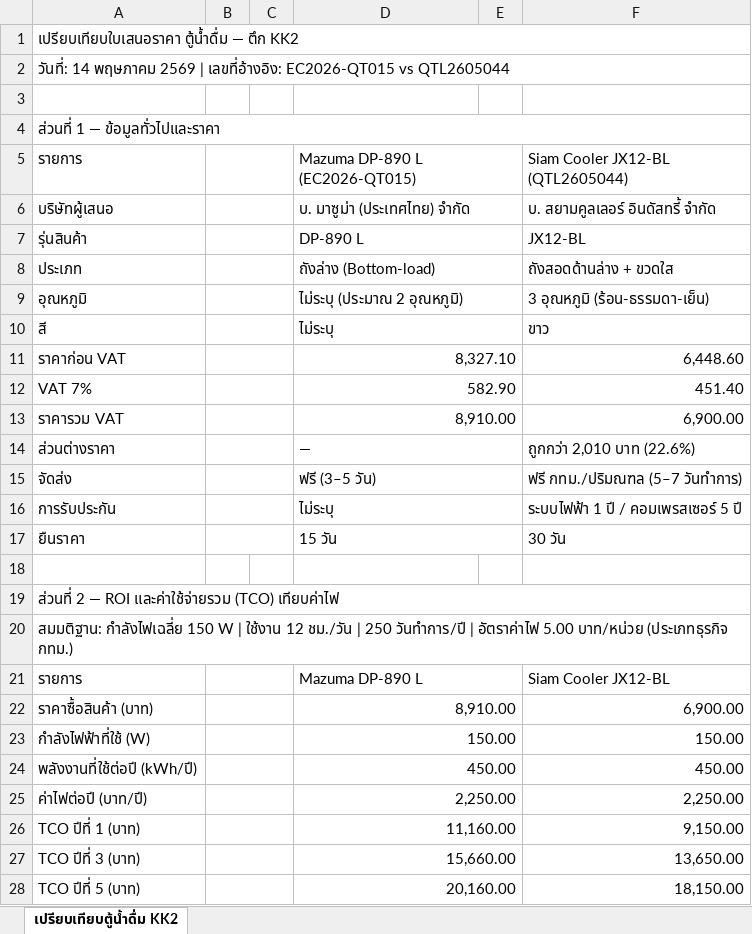
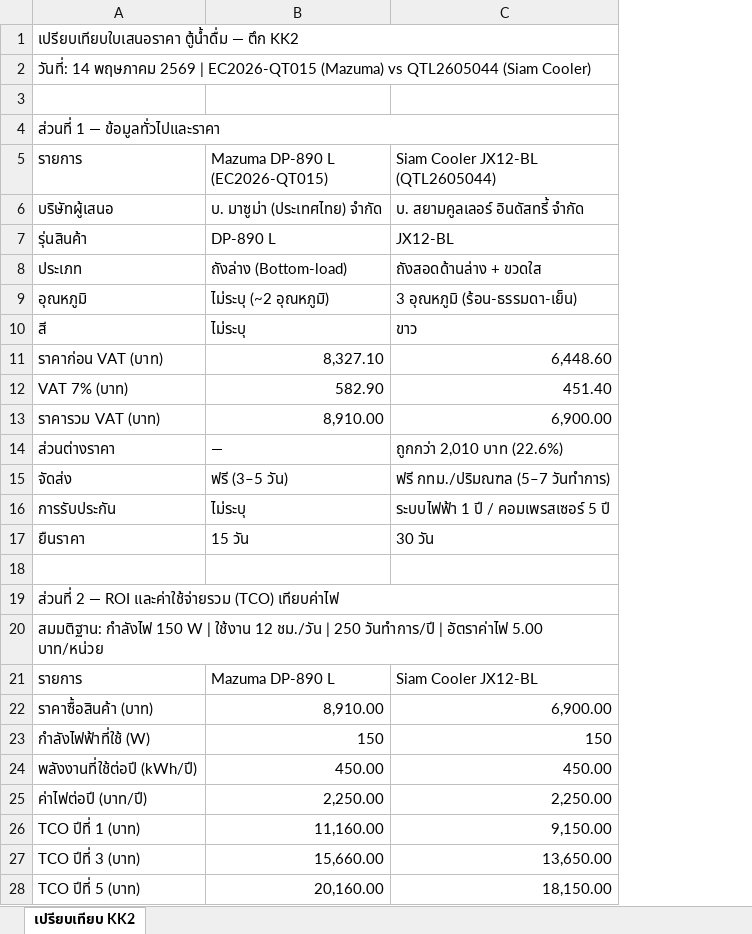
Before and after one commit to samuny2329/KOB-ERP, an Excel workbook: reports/เปรียบเทียบตู้น้ำดื่ม_KK2_ROI.xlsx, sheet เปรียบเทียบ KK2, drawn as a sheet; only a part is shown; values as stored, in another font and other column widths than the file's, no cell formats; removed rows and columns are numbered as before the commit, all else as after; the diff covers the shown part only; the diff names each change by its address in the sheet, - before the commit and + after, or states it on an @@ line.

```diff
--- a/reports/เปรียบเทียบตู้น้ำดื่ม_KK2_ROI.xlsx (sheet เปรียบเทียบ KK2)
+++ b/reports/เปรียบเทียบตู้น้ำดื่ม_KK2_ROI.xlsx (sheet เปรียบเทียบ KK2)
-sheet tab: เปรียบเทียบตู้น้ำดื่ม KK2
+sheet tab: เปรียบเทียบ KK2
-column B, empty
-column C, empty
-column E, empty
-A2: …2569 | เลขที่อ้างอิง: EC2026-QT015 vs QTL2605044
+A2: …2569 | EC2026-QT015 (Mazuma) vs QTL2605044 (Siam Cooler)
-D5:E5 merged
-D6:E6 merged
-D7:E7 merged
-D8:E8 merged
-B9: ไม่ระบุ (ประมาณ 2 อุณหภูมิ)
+B9: ไม่ระบุ (~2 อุณหภูมิ)
-D9:E9 merged
-D10:E10 merged
-A11: ราคาก่อน VAT
+A11: ราคาก่อน VAT (บาท)
-D11:E11 merged
-A12: VAT 7%
+A12: VAT 7% (บาท)
-D12:E12 merged
-A13: ราคารวม VAT
+A13: ราคารวม VAT (บาท)
-D13:E13 merged
-D14:E14 merged
-D15:E15 merged
-D16:E16 merged
-D17:E17 merged
-A20: สมมติฐาน: กำลังไฟเฉลี่ย 150 W | ใช้งาน 12 ชม./วัน | 250 วันทำการ/ปี | อัตราค่าไฟ 5.00 บาท/หน่วย (ประเภทธุรกิจ กทม.)
+A20: สมมติฐาน: กำลังไฟ 150 W | ใช้งาน 12 ชม./วัน | 250 วันทำการ/ปี | อัตราค่าไฟ 5.00 บาท/หน่วย
-D21:E21 merged
-D22:E22 merged
-B23: 150.00
+B23: 150
-D23:E23 merged
-C23: 150.00
+C23: 150
-D24:E24 merged
-D25:E25 merged
-D26:E26 merged
-D27:E27 merged
-D28:E28 merged
```
Also changed, not shown: 1 removed row, 8 edited cells and merged cells elsewhere in this sheet, cell formats.
